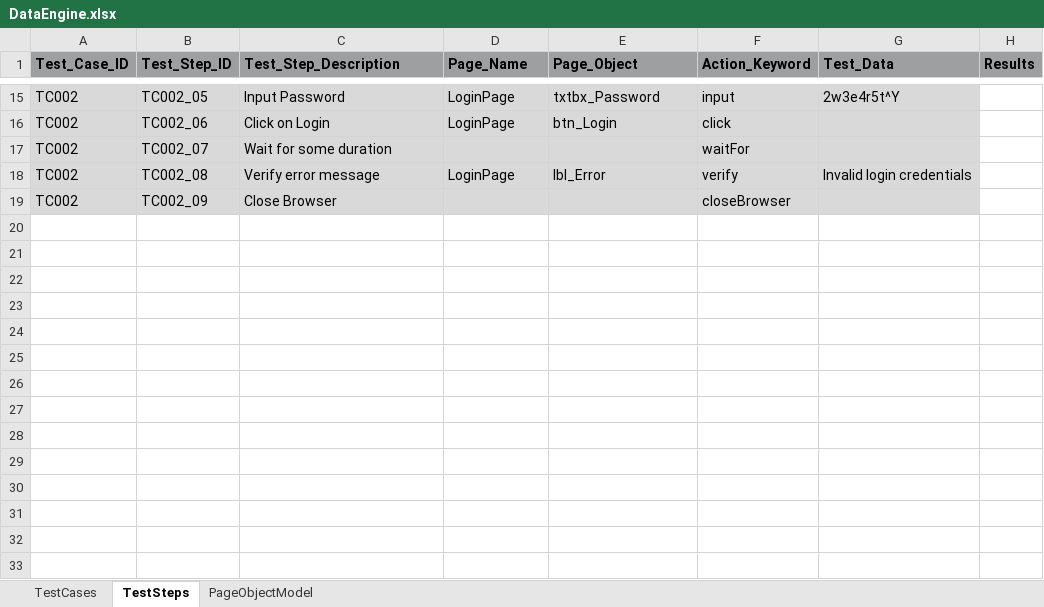
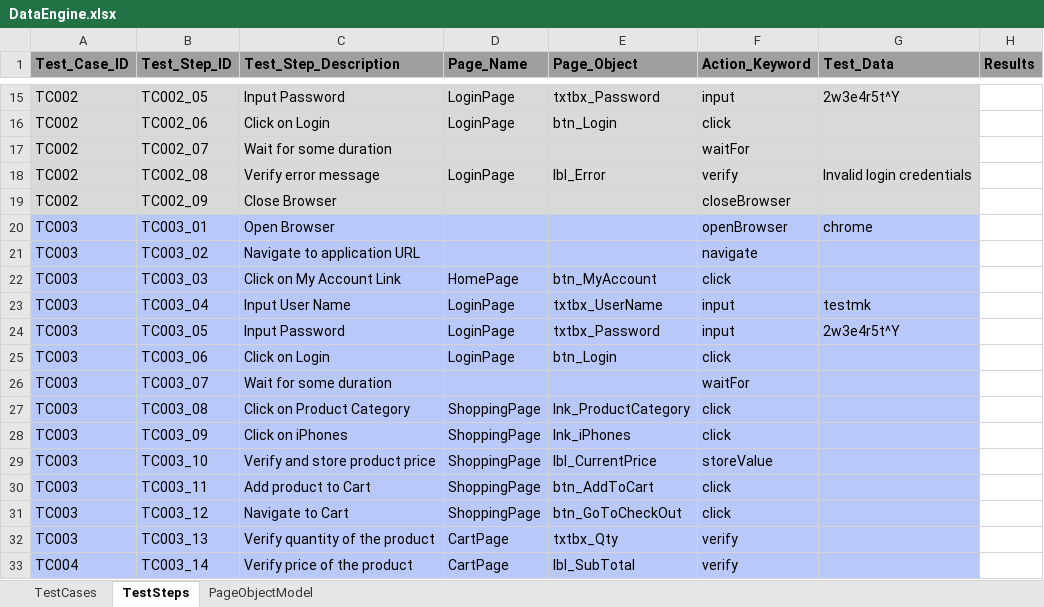
Before and after one commit to kumarmaneesh/KDFramework, an Excel workbook: bin/dataEngine/DataEngine.xlsx, sheet TestSteps, drawn as a sheet; only a part is shown, gaps mark what is left out; values as stored, in another font and other column widths than the file's, no borders; the diff names each change by its address in the sheet, - before the commit and + after, or states it on an @@ line.

Commit message:
Added Add to cart TC steps

```diff
--- a/bin/dataEngine/DataEngine.xlsx (sheet TestSteps)
+++ b/bin/dataEngine/DataEngine.xlsx (sheet TestSteps)
+row 20: TC003 | TC003_01 | Open Browser |  |  | openBrowser | chrome
+row 21: TC003 | TC003_02 | Navigate to application URL |  |  | navigate
+row 22: TC003 | TC003_03 | Click on My Account Link | HomePage | btn_MyAccount | click
+row 23: TC003 | TC003_04 | Input User Name | LoginPage | txtbx_UserName | input | testmk
+row 24: TC003 | TC003_05 | Input Password | LoginPage | txtbx_Password | input | 2w3e4r5t^Y
+row 25: TC003 | TC003_06 | Click on Login | LoginPage | btn_Login | click
+row 26: TC003 | TC003_07 | Wait for some duration |  |  | waitFor
+row 27: TC003 | TC003_08 | Click on Product Category | ShoppingPage | lnk_ProductCategory | click
+row 28: TC003 | TC003_09 | Click on iPhones | ShoppingPage | lnk_iPhones | click
+row 29: TC003 | TC003_10 | Verify and store product price | ShoppingPage | lbl_CurrentPrice | storeValue
+row 30: TC003 | TC003_11 | Add product to Cart | ShoppingPage | btn_AddToCart | click
+row 31: TC003 | TC003_12 | Navigate to Cart | ShoppingPage | btn_GoToCheckOut | click
+row 32: TC003 | TC003_13 | Verify quantity of the product | CartPage | txtbx_Qty | verify
+row 33: TC004 | TC003_14 | Verify price of the product | CartPage | lbl_SubTotal | verify
```
Also changed, not shown: sheet TestCases, sheet PageObjectModel, src/dataEngine/DataEngine.xlsx, 3 other files.
